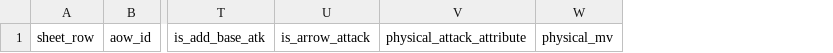
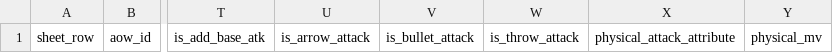
Before and after one commit to FueledByRedBull/tarnisheds-arsenal, a CSV file: data/profiles/convergence/aow_attack_data.csv, drawn as a sheet; only a part is shown, gaps mark what is left out; the diff names each change by its address in the sheet, - before the commit and + after, or states it on an @@ line.

```diff
--- a/data/profiles/convergence/aow_attack_data.csv
+++ b/data/profiles/convergence/aow_attack_data.csv
+column V, row 1: is_bullet_attack
+column W, row 1: is_throw_attack
```
Also changed, not shown: data/phase1/aow_damage_coverage.csv, data/phase1/native_skill_attack_data.csv, 23 other files.
